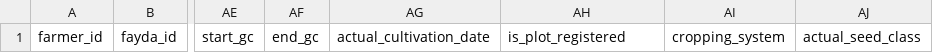
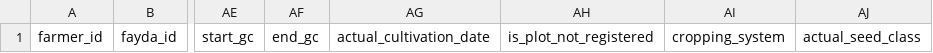
Before and after one commit to Amen-Zelealem/cropsown-regsitry, a CSV file: import-templates/crop_cultivation_intake_import_template.csv, drawn as a sheet; only a part is shown, gaps mark what is left out; the diff names each change by its address in the sheet, - before the commit and + after, or states it on an @@ line.

```diff
--- a/import-templates/crop_cultivation_intake_import_template.csv
+++ b/import-templates/crop_cultivation_intake_import_template.csv
-AH1: is_plot_registered
+AH1: is_plot_not_registered
```
Also changed, not shown: import-templates/crop_planning_intake_import_template.csv, 20 other files.
